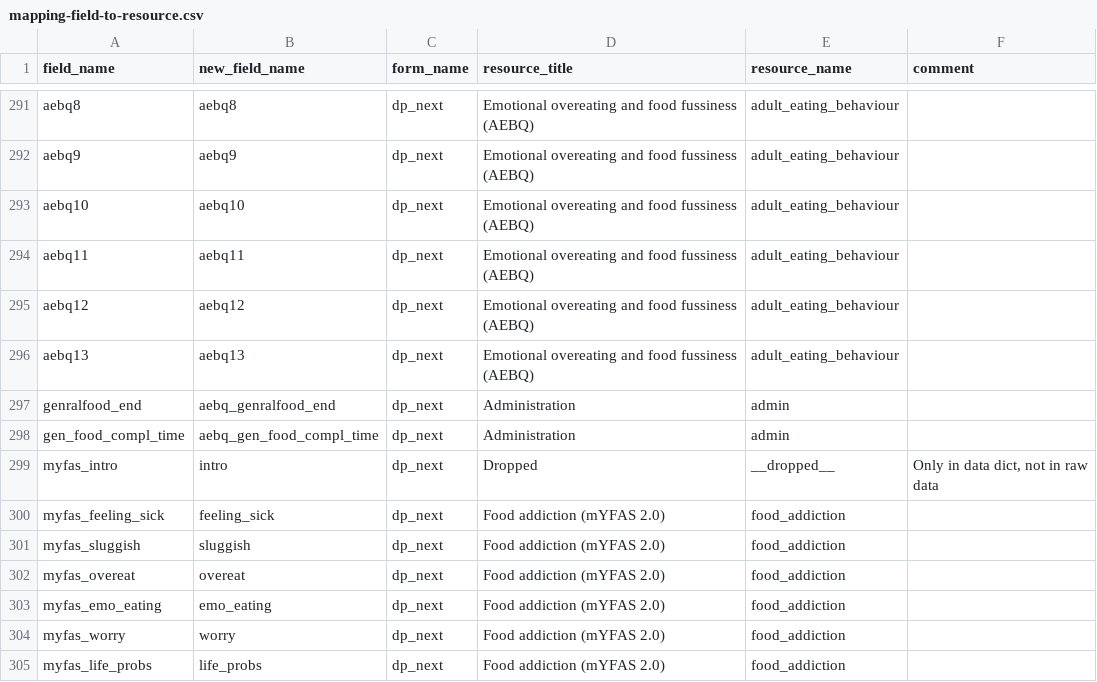
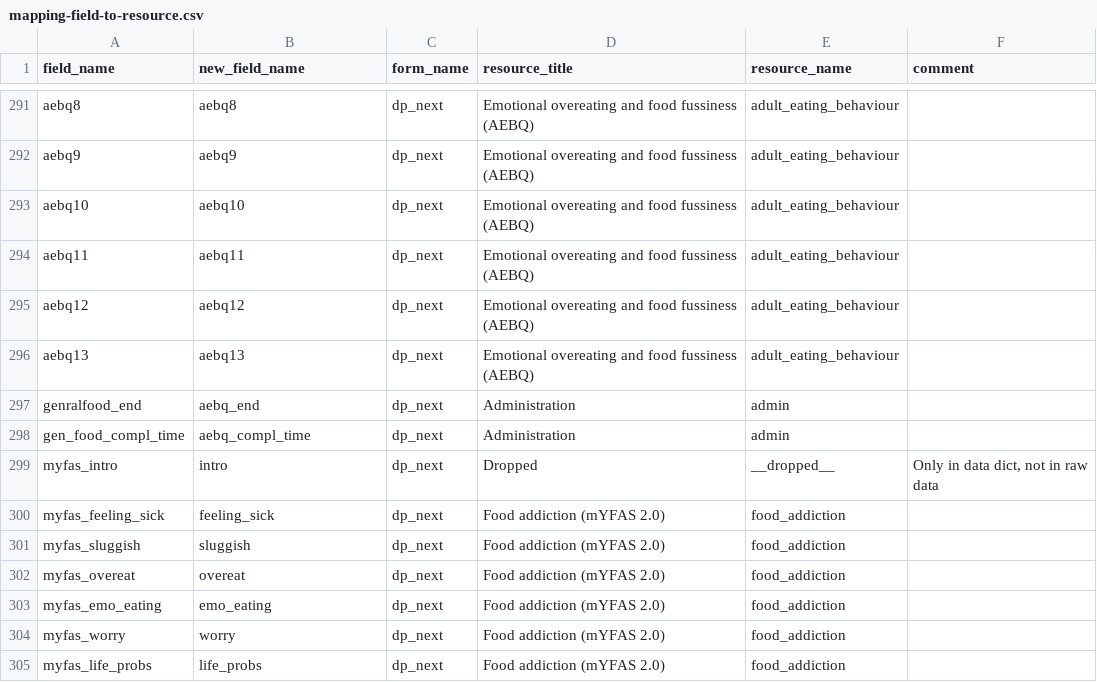
Before and after one commit to dp-next/questionnaire-data, a CSV file: src/questionnaire_data/metadata/redcap/mapping-field-to-resource.csv, drawn as a sheet; only a part is shown, gaps mark what is left out.

Commit message:
chore: 🍱 shorten new field names by removing `_genralfood` and `_gen_food`

```diff
--- a/src/questionnaire_data/metadata/redcap/mapping-field-to-resource.csv
+++ b/src/questionnaire_data/metadata/redcap/mapping-field-to-resource.csv
@@ -296,4 +296,4 @@ aebq12;aebq12;dp_next;Emotional overeating and food fussiness (AEBQ);adult_eatin
 aebq13;aebq13;dp_next;Emotional overeating and food fussiness (AEBQ);adult_eating_behaviour
-genralfood_end;aebq_genralfood_end;dp_next;Administration;admin
-gen_food_compl_time;aebq_gen_food_compl_time;dp_next;Administration;admin
+genralfood_end;aebq_end;dp_next;Administration;admin
+gen_food_compl_time;aebq_compl_time;dp_next;Administration;admin
 myfas_intro;intro;dp_next;Dropped;__dropped__;Only in data dict, not in raw data
```
